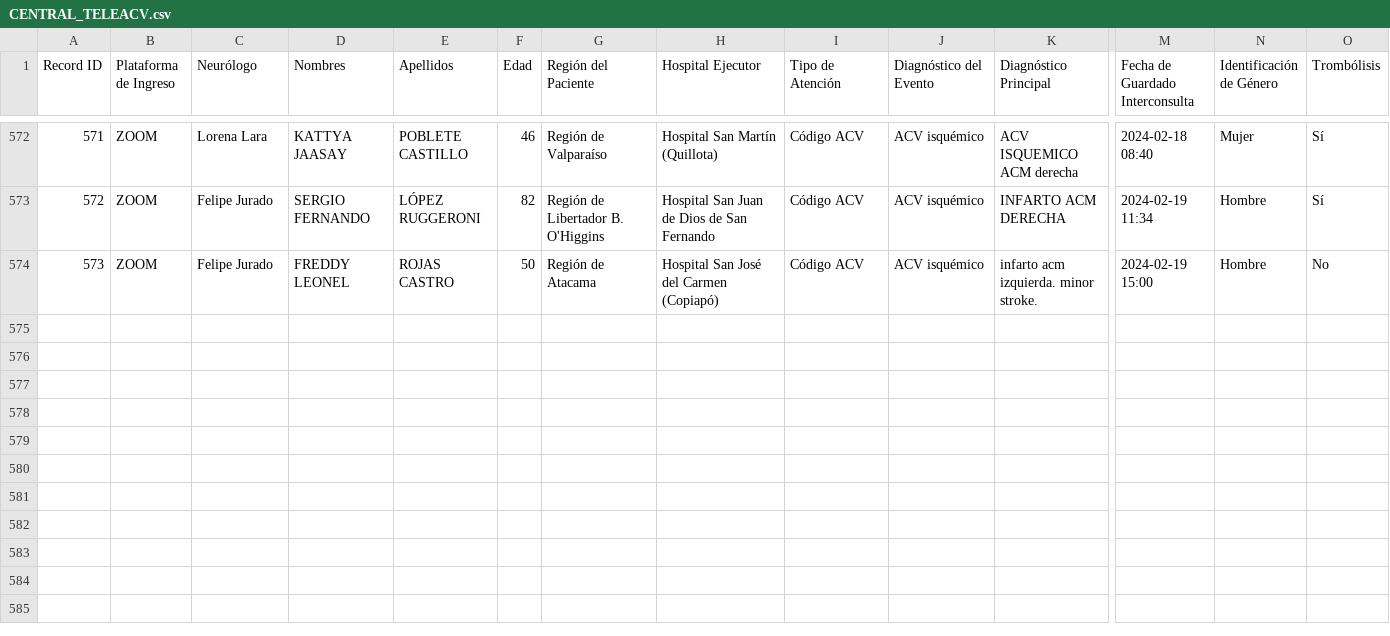
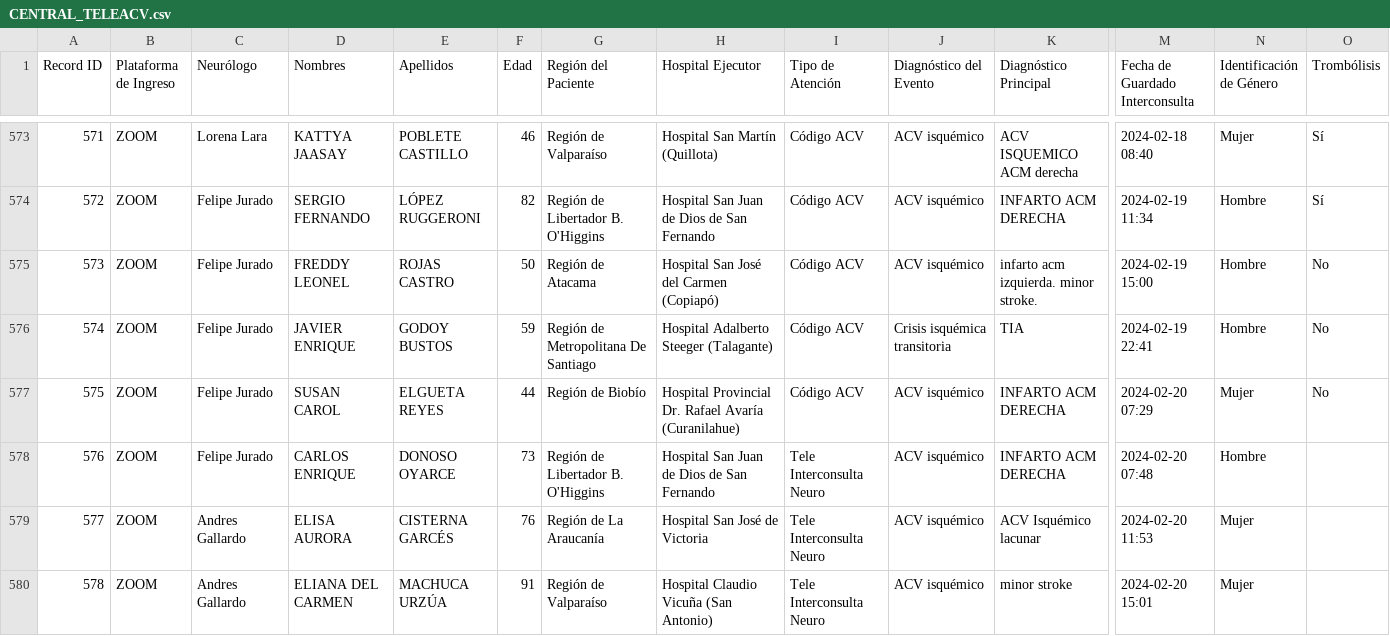
Before and after one commit to estebanmanriquez/Dashboard, a CSV file: CENTRAL_TELEACV.csv, drawn as a sheet; only a part is shown, gaps mark what is left out; rows hold the shown columns only; the diff covers the shown part only; the diff names each change by its address in the sheet, - before the commit and + after, or states it on an @@ line.

Commit message:
v29.0

```diff
--- a/CENTRAL_TELEACV.csv
+++ b/CENTRAL_TELEACV.csv
+row 576: 574 | ZOOM | Felipe Jurado | JAVIER ENRIQUE | GODOY BUSTOS | 59 | Región de Metropolitana De Santiago | Hospital Adalberto Steeger (Talagante) | Código ACV | Crisis isquémica transitoria | TIA | 2024-02-19 22:41 | Hombre | No
+row 577: 575 | ZOOM | Felipe Jurado | SUSAN CAROL | ELGUETA REYES | 44 | Región de Biobío | Hospital Provincial Dr. Rafael Avaría (Curanilahue) | Código ACV | ACV isquémico | INFARTO ACM DERECHA | 2024-02-20 07:29 | Mujer | No
+row 578: 576 | ZOOM | Felipe Jurado | CARLOS ENRIQUE | DONOSO OYARCE | 73 | Región de Libertador B. O'Higgins | Hospital San Juan de Dios de San Fernando | Tele Interconsulta Neuro | ACV isquémico | INFARTO ACM DERECHA | 2024-02-20 07:48 | Hombre
+row 579: 577 | ZOOM | Andres Gallardo | ELISA AURORA | CISTERNA GARCÉS | 76 | Región de La Araucanía | Hospital San José de Victoria | Tele Interconsulta Neuro | ACV isquémico | ACV Isquémico lacunar | 2024-02-20 11:53 | Mujer
+row 580: 578 | ZOOM | Andres Gallardo | ELIANA DEL CARMEN | MACHUCA URZÚA | 91 | Región de Valparaíso | Hospital Claudio Vicuña (San Antonio) | Tele Interconsulta Neuro | ACV isquémico | minor stroke | 2024-02-20 15:01 | Mujer
```
Also changed, not shown: 6 added rows and 32 edited cells elsewhere in this file.
